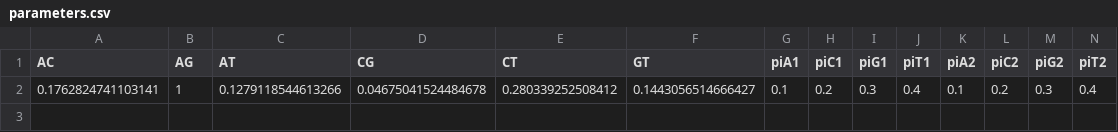
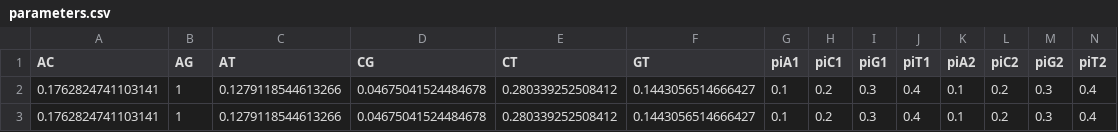
Before and after one commit to stephenshank/epiphy, a CSV file: epiphy/parameters.csv, drawn as a sheet; only a part is shown; rows hold the shown columns only; the diff names each change by its address in the sheet, - before the commit and + after, or states it on an @@ line.

```diff
--- a/epiphy/parameters.csv
+++ b/epiphy/parameters.csv
+row 3: 0.1762824741103141 | 1 | 0.1279118544613266 | 0.04675041524484678 | 0.280339252508412 | 0.1443056514666427 | 0.1 | 0.2 | 0.3 | 0.4 | 0.1 | 0.2 | 0.3 | 0.4
```
Also changed, not shown: 1 other file.
